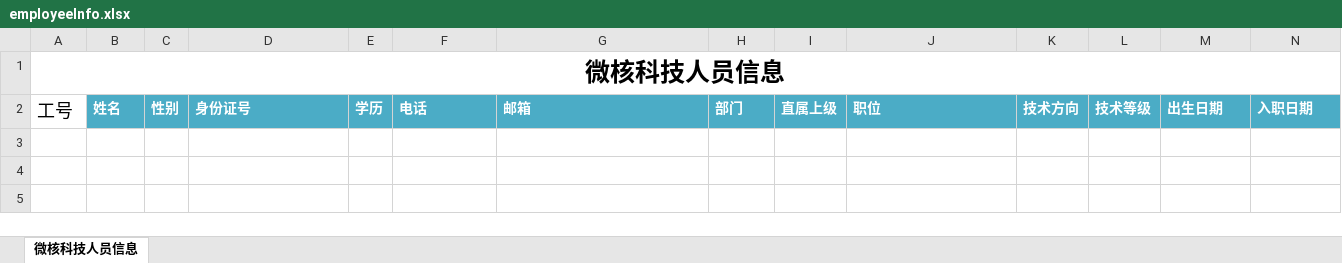
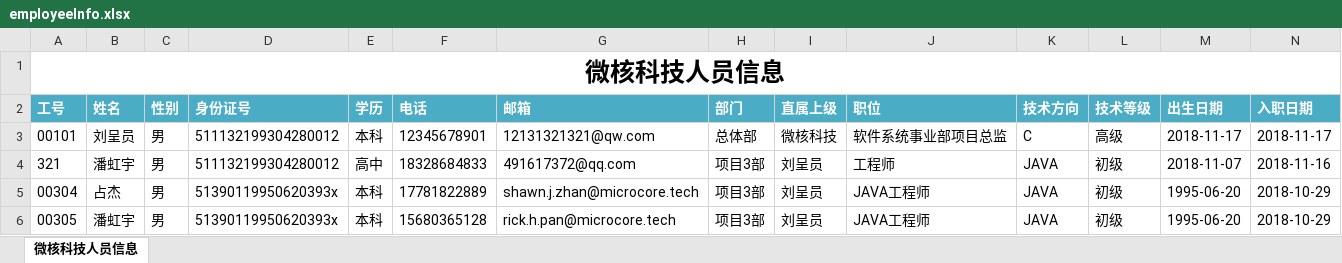
Before and after one commit to xiaoxiao-xx/work01, an Excel workbook: src/main/webapp/file/employeeInfo.xlsx, sheet 微核科技人员信息, drawn as a sheet; only a part is shown; values as stored, in another font and other column widths than the file's, no borders; rows hold the shown columns only; the diff names each change by its address in the sheet, - before the commit and + after, or states it on an @@ line.

```diff
--- a/src/main/webapp/file/employeeInfo.xlsx (sheet 微核科技人员信息)
+++ b/src/main/webapp/file/employeeInfo.xlsx (sheet 微核科技人员信息)
@@ A2 fill: none → #4BACC6, bold: off → on, text colour: black → #FFFFFF, text size: smaller @@
+row 3: 00101 | 刘呈员 | 男 | 511132199304280012 | 本科 | 12345678901 | 12131321321@qw.com | 总体部 | 微核科技 | 软件系统事业部项目总监 | C | 高级 | 2018-11-17 | 2018-11-17
+row 4: 321 | 潘虹宇 | 男 | 511132199304280012 | 高中 | 18328684833 | 491617372@qq.com | 项目3部 | 刘呈员 | 工程师 | JAVA | 初级 | 2018-11-07 | 2018-11-16
+row 5: 00304 | 占杰 | 男 | 51390119950620393x | 本科 | 17781822889 | shawn.j.zhan@microcore.tech | 项目3部 | 刘呈员 | JAVA工程师 | JAVA | 初级 | 1995-06-20 | 2018-10-29
+row 6: 00305 | 潘虹宇 | 男 | 51390119950620393x | 本科 | 15680365128 | rick.h.pan@microcore.tech | 项目3部 | 刘呈员 | JAVA工程师 | JAVA | 初级 | 1995-06-20 | 2018-10-29
```
Also changed, not shown: 9 other files.
